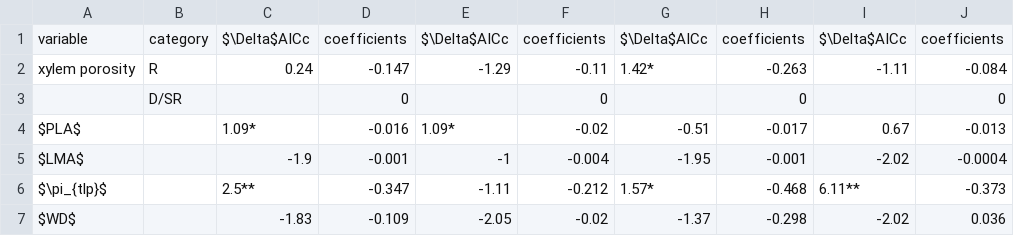
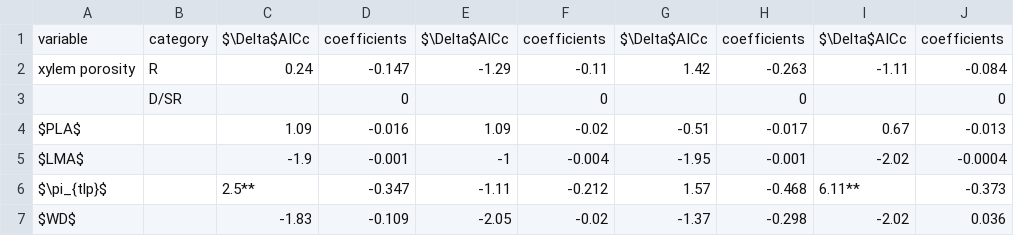
Before and after one commit to SCBI-ForestGEO/McGregor_climate-sensitivity-variation, a CSV file: manuscript/tables_figures/publication/tableS7_Rs_singlevariable_models_CPout.csv, drawn as a sheet.

```diff
--- a/manuscript/tables_figures/publication/tableS7_Rs_singlevariable_models_CPout.csv
+++ b/manuscript/tables_figures/publication/tableS7_Rs_singlevariable_models_CPout.csv
@@ -1,7 +1,7 @@
 variable,category,$\Delta$AICc,coefficients,$\Delta$AICc,coefficients,$\Delta$AICc,coefficients,$\Delta$AICc,coefficients
-xylem porosity,R,0.24,-0.147,-1.29,-0.11,1.42*,-0.263,-1.11,-0.084
+xylem porosity,R,0.24,-0.147,-1.29,-0.11,1.42,-0.263,-1.11,-0.084
 ,D/SR,,0,,0,,0,,0
-$PLA$,,1.09*,-0.016,1.09*,-0.02,-0.51,-0.017,0.67,-0.013
+$PLA$,,1.09,-0.016,1.09,-0.02,-0.51,-0.017,0.67,-0.013
 $LMA$,,-1.9,-0.001,-1,-0.004,-1.95,-0.001,-2.02,-0.0004
-$\pi_{tlp}$ ,,2.5**,-0.347,-1.11,-0.212,1.57*,-0.468,6.11**,-0.373
+$\pi_{tlp}$ ,,2.5**,-0.347,-1.11,-0.212,1.57,-0.468,6.11**,-0.373
 $WD$,,-1.83,-0.109,-2.05,-0.02,-1.37,-0.298,-2.02,0.036
```
Also changed, not shown: manuscript/tables_figures/publication/tableS4_Rt_singlevariable_models_CPout.csv, manuscript/tables_figures/publication/tableS6_Rc_singlevariable_models_CPout.csv, 7 other files.
